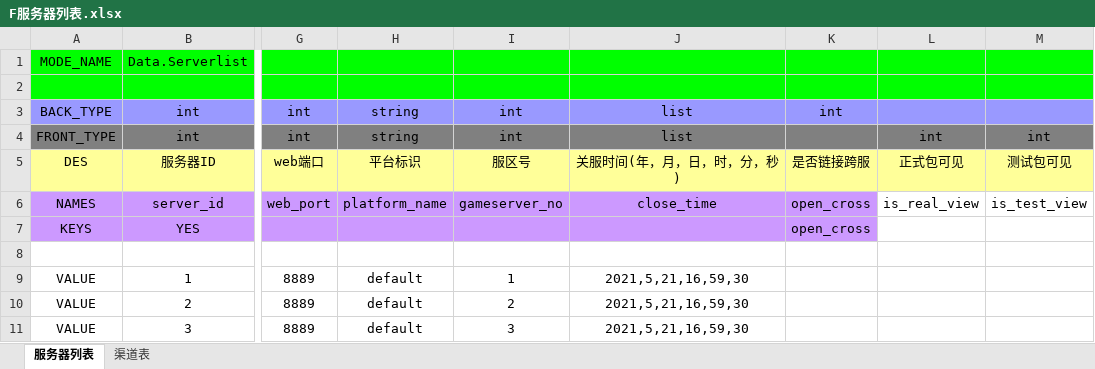
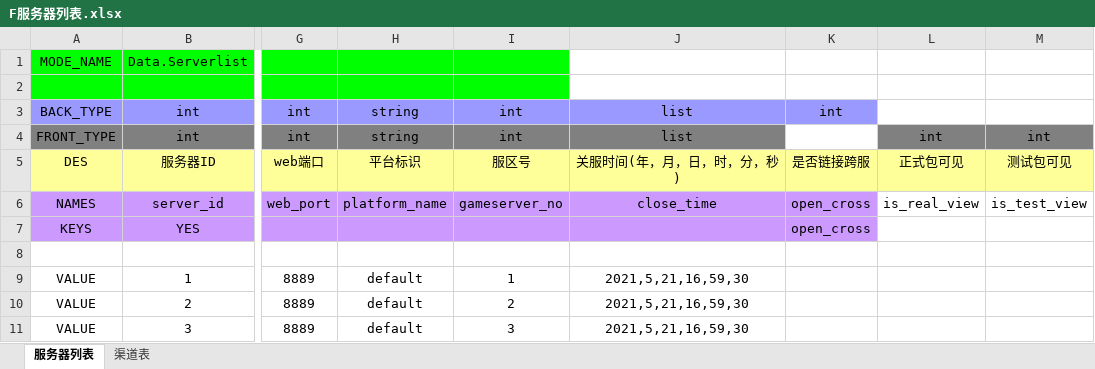
Before and after one commit to boyzwj/extool, an Excel workbook: test_xlsx/F服务器列表.xlsx, sheet 服务器列表, drawn as a sheet; only a part is shown, gaps mark what is left out; values as stored, in another font and other column widths than the file's, no borders; the diff names each change by its address in the sheet, - before the commit and + after, or states it on an @@ line.

```diff
--- a/test_xlsx/F服务器列表.xlsx (sheet 服务器列表)
+++ b/test_xlsx/F服务器列表.xlsx (sheet 服务器列表)
-J1:M2 fill: #00FF00
+J1:M2 fill: none
-L3:M3 fill: #9999FF
+L3:M3 fill: none
-K4 fill: #808080
+K4 fill: none
```
Also changed, not shown: sheet 渠道表, 2 other files.
